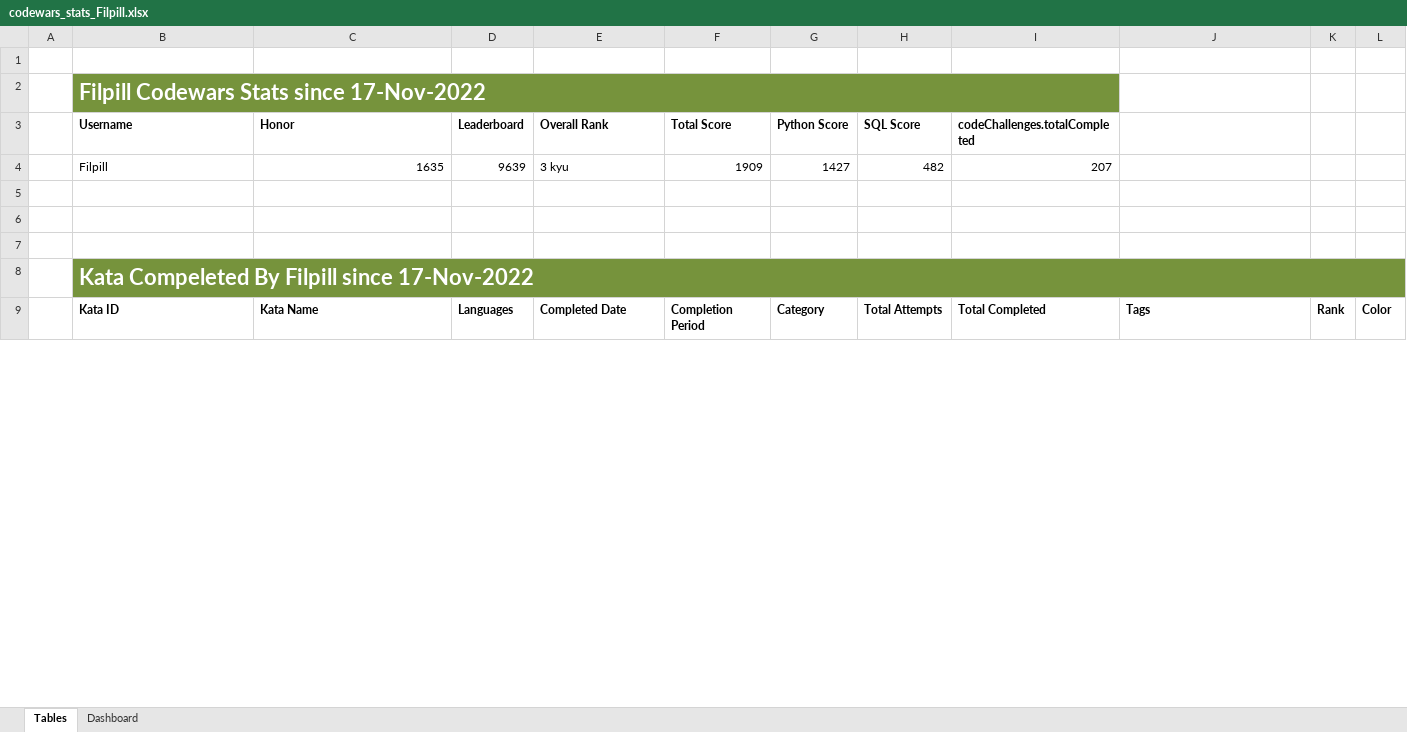
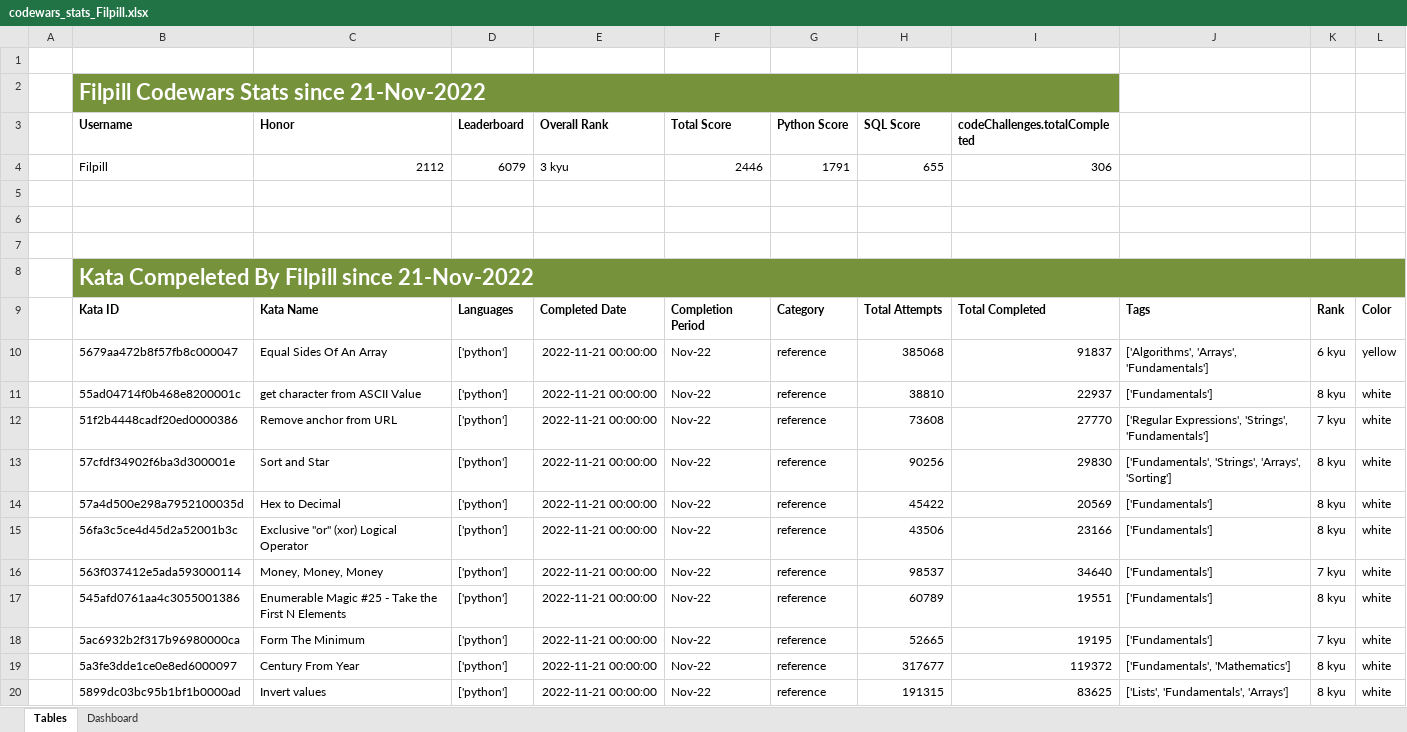
Before and after one commit to Filpill/codewars-stats, an Excel workbook: xlsx_data/codewars_stats_Filpill.xlsx, sheet Tables, drawn as a sheet; only a part is shown; values as stored, in another font and other column widths than the file's, no borders; conditional formats and table styles not drawn; the diff covers the shown part only; the diff names each change by its address in the sheet, - before the commit and + after, or states it on an @@ line.

```diff
--- a/xlsx_data/codewars_stats_Filpill.xlsx (sheet Tables)
+++ b/xlsx_data/codewars_stats_Filpill.xlsx (sheet Tables)
-B2 (Username): Filpill Codewars Stats since 17-Nov-2022
+B2 (Username): Filpill Codewars Stats since 21-Nov-2022
-C4 (Honor): 1635
+C4 (Honor): 2112
-D4 (Leaderboard): 9639
+D4 (Leaderboard): 6079
-F4 (Total Score): 1909
+F4 (Total Score): 2446
-G4 (Python Score): 1427
+G4 (Python Score): 1791
-H4 (SQL Score): 482
+H4 (SQL Score): 655
-I4 (codeChallenges.totalCompleted): 207
+I4 (codeChallenges.totalCompleted): 306
-B8 (Username): Kata Compeleted By Filpill since 17-Nov-2022
+B8 (Username): Kata Compeleted By Filpill since 21-Nov-2022
+row 10:  | 5679aa472b8f57fb8c000047 | Equal Sides Of An Array | ['python'] | 2022-11-21 00:00:00 | Nov-22 | reference | 385068 | 91837 | ['Algorithms', 'Arrays', 'Fundamentals'] | 6 kyu | yellow
+row 11:  | 55ad04714f0b468e8200001c | get character from ASCII Value | ['python'] | 2022-11-21 00:00:00 | Nov-22 | reference | 38810 | 22937 | ['Fundamentals'] | 8 kyu | white
+row 12:  | 51f2b4448cadf20ed0000386 | Remove anchor from URL | ['python'] | 2022-11-21 00:00:00 | Nov-22 | reference | 73608 | 27770 | ['Regular Expressions', 'Strings', 'Fundamentals'] | 7 kyu | white
+row 13:  | 57cfdf34902f6ba3d300001e | Sort and Star | ['python'] | 2022-11-21 00:00:00 | Nov-22 | reference | 90256 | 29830 | ['Fundamentals', 'Strings', 'Arrays', 'Sorting'] | 8 kyu | white
+row 14:  | 57a4d500e298a7952100035d | Hex to Decimal | ['python'] | 2022-11-21 00:00:00 | Nov-22 | reference | 45422 | 20569 | ['Fundamentals'] | 8 kyu | white
+row 15:  | 56fa3c5ce4d45d2a52001b3c | Exclusive "or" (xor) Logical Operator | ['python'] | 2022-11-21 00:00:00 | Nov-22 | reference | 43506 | 23166 | ['Fundamentals'] | 8 kyu | white
+row 16:  | 563f037412e5ada593000114 | Money, Money, Money | ['python'] | 2022-11-21 00:00:00 | Nov-22 | reference | 98537 | 34640 | ['Fundamentals'] | 7 kyu | white
+row 17:  | 545afd0761aa4c3055001386 | Enumerable Magic #25 - Take the First N Elements | ['python'] | 2022-11-21 00:00:00 | Nov-22 | reference | 60789 | 19551 | ['Fundamentals'] | 8 kyu | white
+row 18:  | 5ac6932b2f317b96980000ca | Form The Minimum | ['python'] | 2022-11-21 00:00:00 | Nov-22 | reference | 52665 | 19195 | ['Fundamentals'] | 7 kyu | white
+row 19:  | 5a3fe3dde1ce0e8ed6000097 | Century From Year | ['python'] | 2022-11-21 00:00:00 | Nov-22 | reference | 317677 | 119372 | ['Fundamentals', 'Mathematics'] | 8 kyu | white
+row 20:  | 5899dc03bc95b1bf1b0000ad | Invert values | ['python'] | 2022-11-21 00:00:00 | Nov-22 | reference | 191315 | 83625 | ['Lists', 'Fundamentals', 'Arrays'] | 8 kyu | white
```
Also changed, not shown: 88 added rows and 413 edited cells elsewhere in this sheet, charts or pictures, 12 other files.
